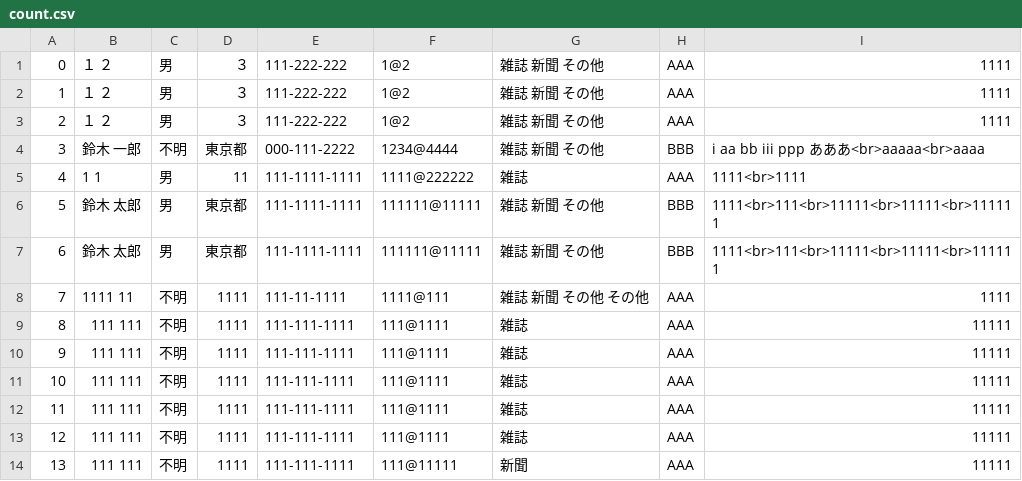
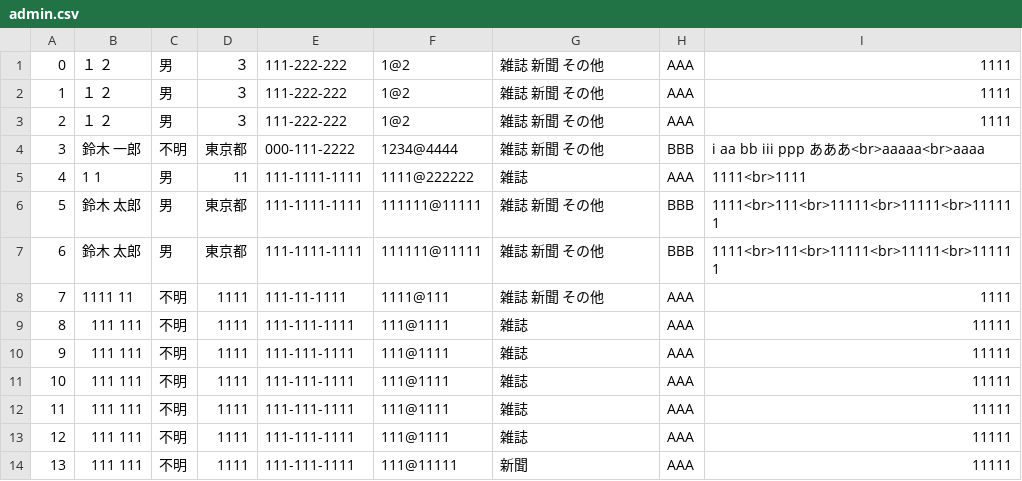
Before and after one commit to kkouno/PHPTraining, a CSV file: PHPTraining/20170525/admin.csv (was PHPTraining/20170525/count.csv), drawn as a sheet.

```diff
--- a/PHPTraining/20170525/count.csv
+++ b/PHPTraining/20170525/admin.csv
@@ -7,3 +7,3 @@
 6,鈴木 太郎,男,東京都,111-1111-1111,111111@11111,雑誌 新聞 その他,BBB,1111<br>111<br>11111<br>11111<br>11111 1
-7,1111 11,不明,1111,111-11-1111,1111@111,雑誌 新聞 その他 その他,AAA,1111
+7,1111 11,不明,1111,111-11-1111,1111@111,雑誌 新聞 その他,AAA,1111
 8,111 111,不明,1111,111-111-1111,111@1111,雑誌,AAA,11111
```
Also changed, not shown: 8 other files.
